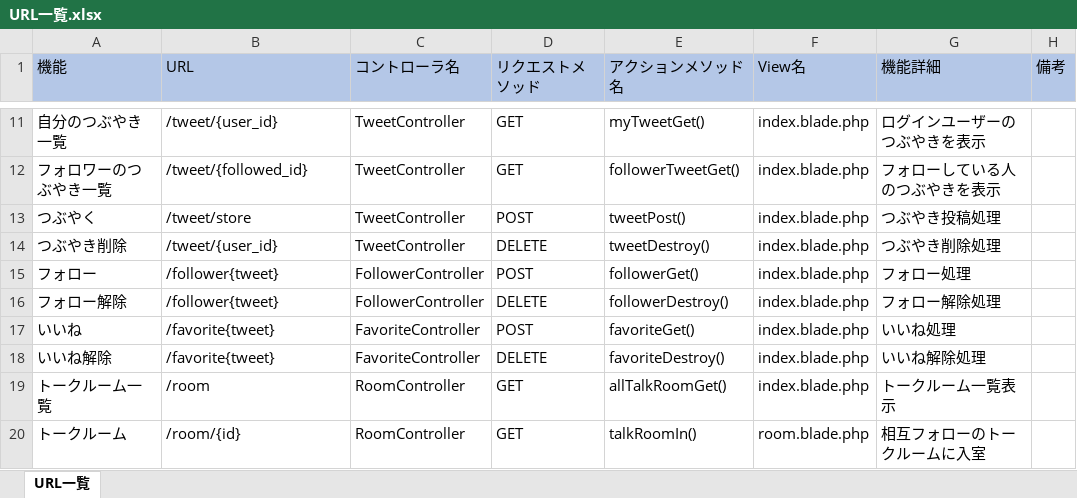
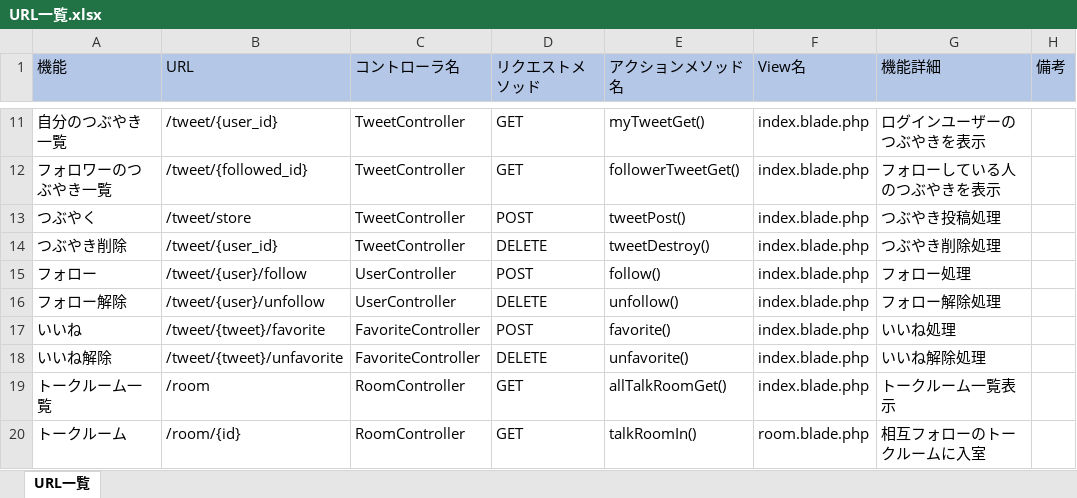
Before and after one commit to KAZ5298/Portfolio_TwitterApp, an Excel workbook: doc/03.詳細設計/URL一覧.xlsx, sheet URL一覧, drawn as a sheet; only a part is shown, gaps mark what is left out; values as stored, in another font and other column widths than the file's, no borders; the diff names each change by its address in the sheet, - before the commit and + after, or states it on an @@ line.

```diff
--- a/doc/03.詳細設計/URL一覧.xlsx (sheet URL一覧)
+++ b/doc/03.詳細設計/URL一覧.xlsx (sheet URL一覧)
-B15 (URL): /follower{tweet}
+B15 (URL): /tweet/{user}/follow
-C15:C16 (コントローラ名): FollowerController
+C15:C16 (コントローラ名): UserController
-E15 (アクションメソッド名): followerGet()
+E15 (アクションメソッド名): follow()
-B16 (URL): /follower{tweet}
+B16 (URL): /tweet/{user}/unfollow
-E16 (アクションメソッド名): followerDestroy()
+E16 (アクションメソッド名): unfollow()
-B17 (URL): /favorite{tweet}
+B17 (URL): /tweet/{tweet}/favorite
-E17 (アクションメソッド名): favoriteGet()
+E17 (アクションメソッド名): favorite()
-B18 (URL): /favorite{tweet}
+B18 (URL): /tweet/{tweet}/unfavorite
-E18 (アクションメソッド名): favoriteDestroy()
+E18 (アクションメソッド名): unfavorite()
```
Also changed, not shown: 3 other files.
